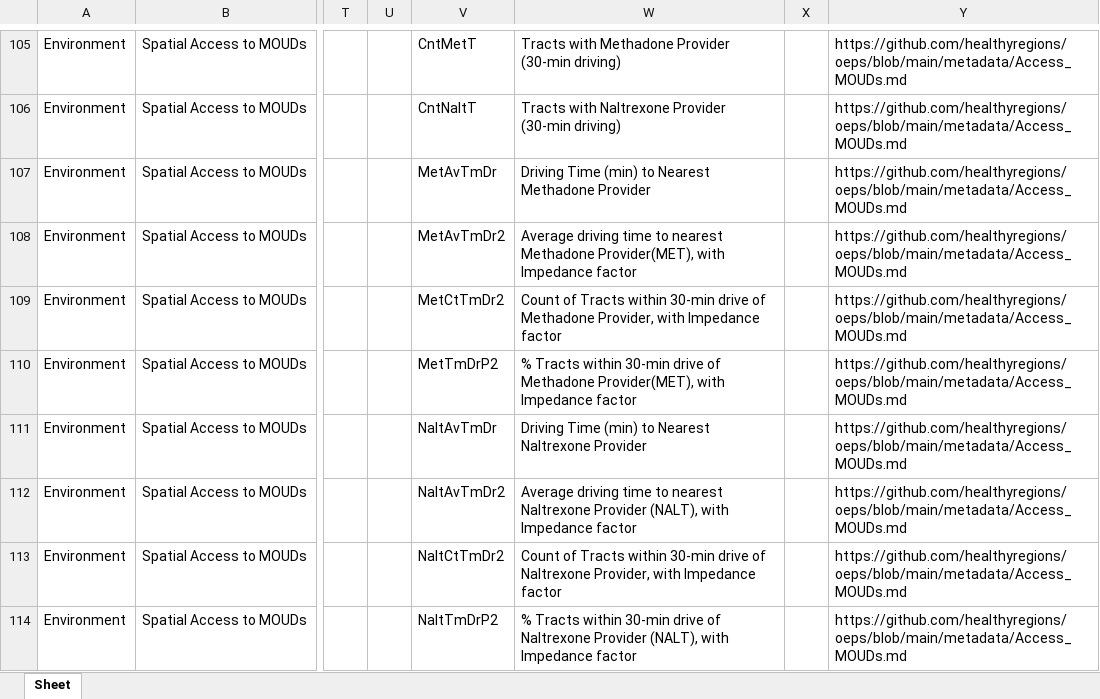
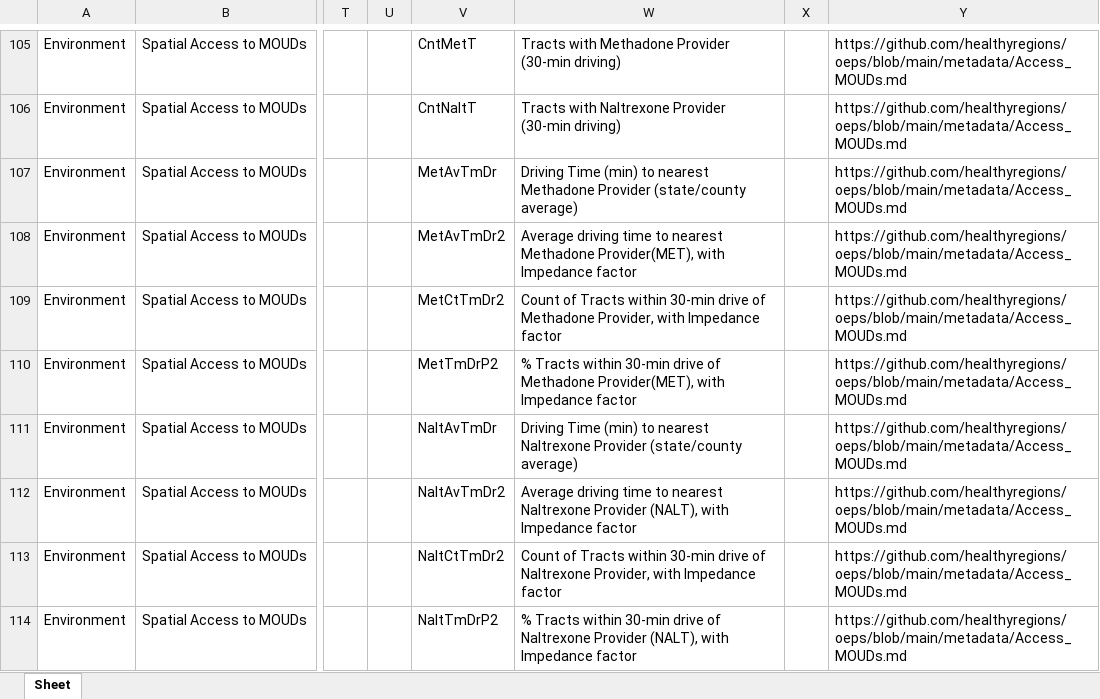
Before and after one commit to healthyregions/oeps, an Excel workbook: docs/src/reference/data-dictionaries/S_Dict.xlsx, sheet Sheet, drawn as a sheet; only a part is shown, gaps mark what is left out; values as stored, in another font and other column widths than the file's, no borders; the diff covers the shown part only; the diff names each change by its address in the sheet, - before the commit and + after, or states it on an @@ line.

```diff
--- a/docs/src/reference/data-dictionaries/S_Dict.xlsx (sheet Sheet)
+++ b/docs/src/reference/data-dictionaries/S_Dict.xlsx (sheet Sheet)
-W107: …(min) to Nearest Methadone Provider
+W107: …(min) to nearest Methadone Provider (state/county average)
-W111: …(min) to Nearest Naltrexone Provider
+W111: …(min) to nearest Naltrexone Provider (state/county average)
```
Also changed, not shown: 13 edited cells elsewhere in this sheet, docs/src/reference/data-dictionaries/C_Dict.xlsx, docs/src/reference/data-dictionaries/T_Dict.xlsx, 6 other files.
